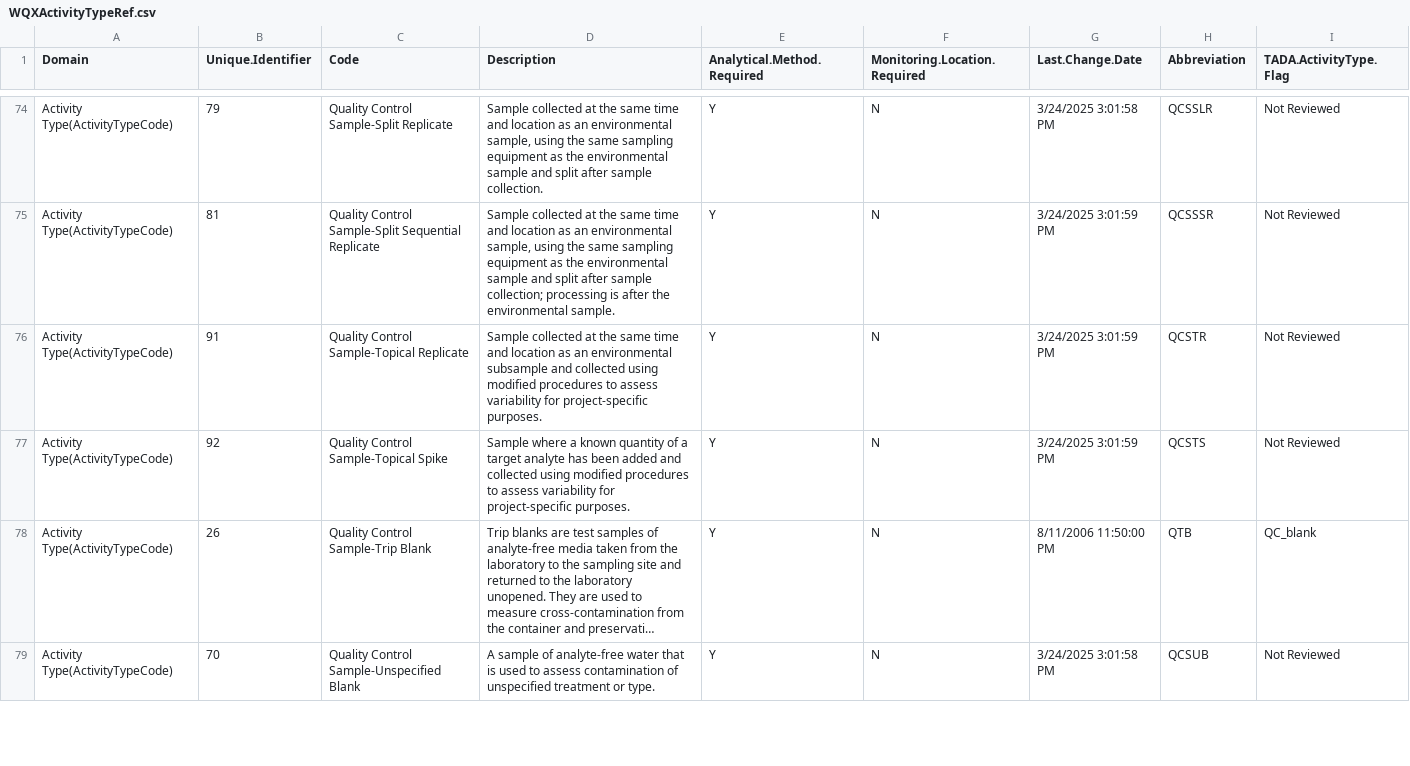
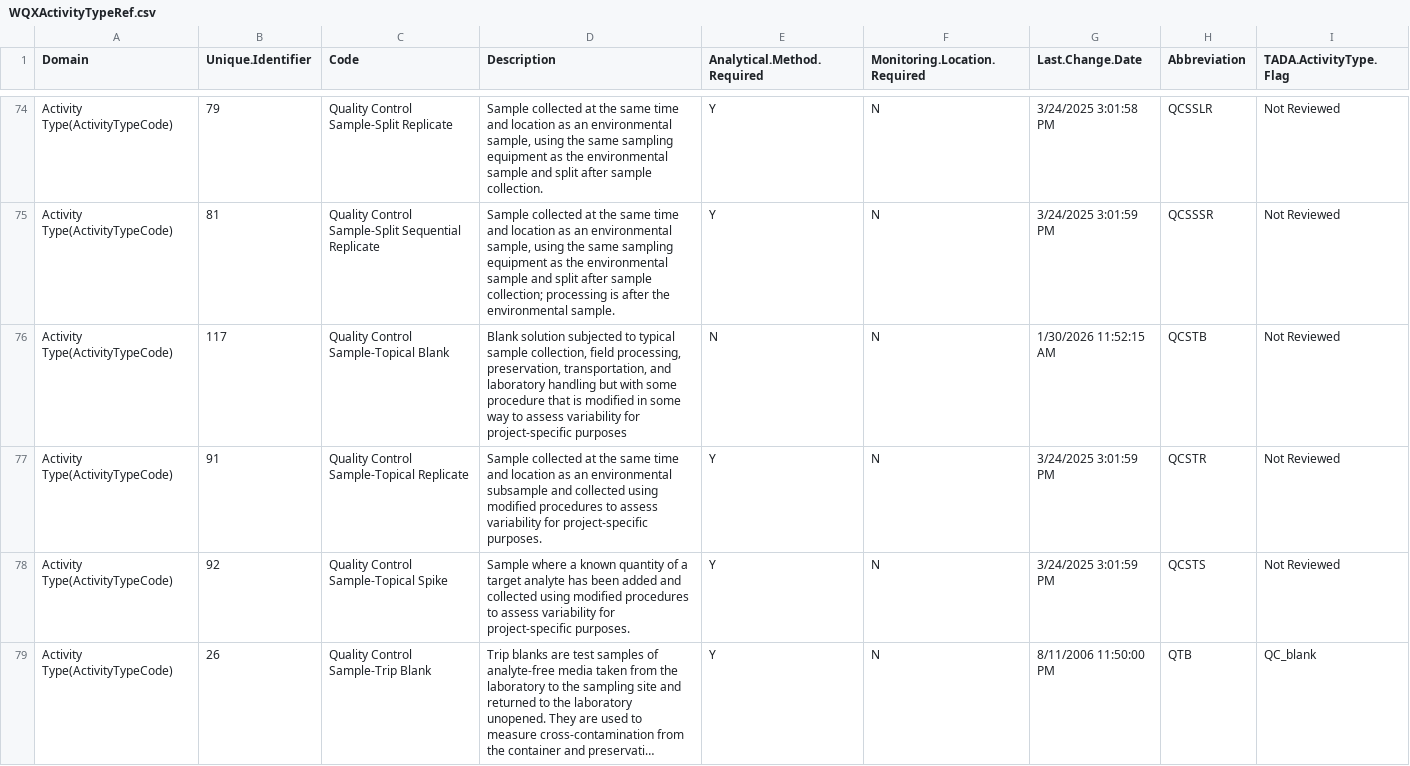
Before and after one commit to USEPA/EPATADA, a CSV file: inst/extdata/WQXActivityTypeRef.csv, drawn as a sheet; only a part is shown, gaps mark what is left out; the shorter side is filled out with more unchanged rows; long unchanged cells end in …; the diff names each change by its address in the sheet, - before the commit and + after, or states it on an @@ line.

Commit message:
update refs and example data

```diff
--- a/inst/extdata/WQXActivityTypeRef.csv
+++ b/inst/extdata/WQXActivityTypeRef.csv
+row 76: Activity Type(ActivityTypeCode) | 117 | Quality Control Sample-Topical Blank | Blank solution subjected to typical sample collection, field processing, preservation, transportation, and laboratory handling but with some procedure that is modified in some way to assess variability for project-specific purposes | N | N | 1/30/2026 11:52:15 AM | QCSTB | Not Reviewed
```
Also changed, not shown: 7 other files.
